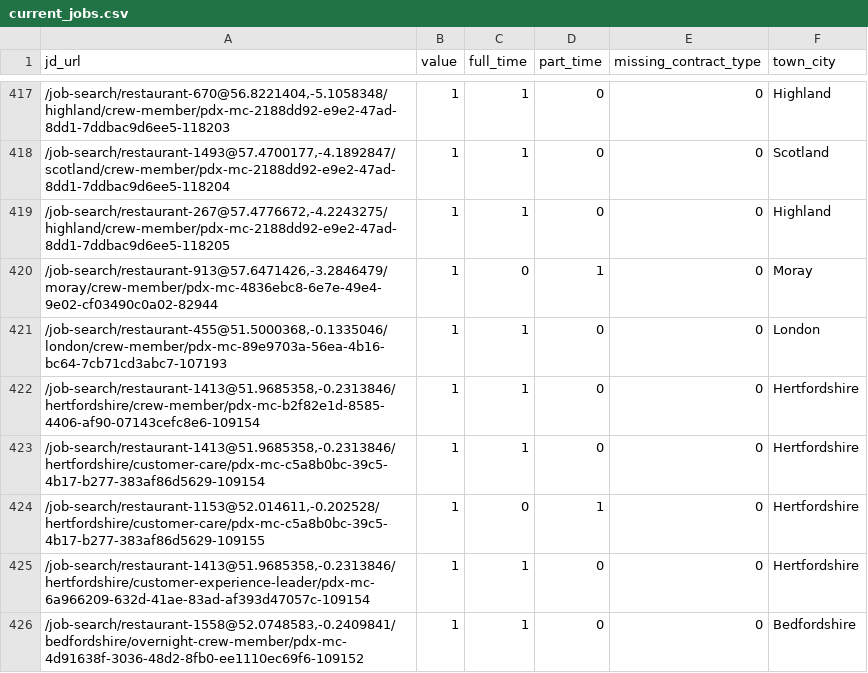
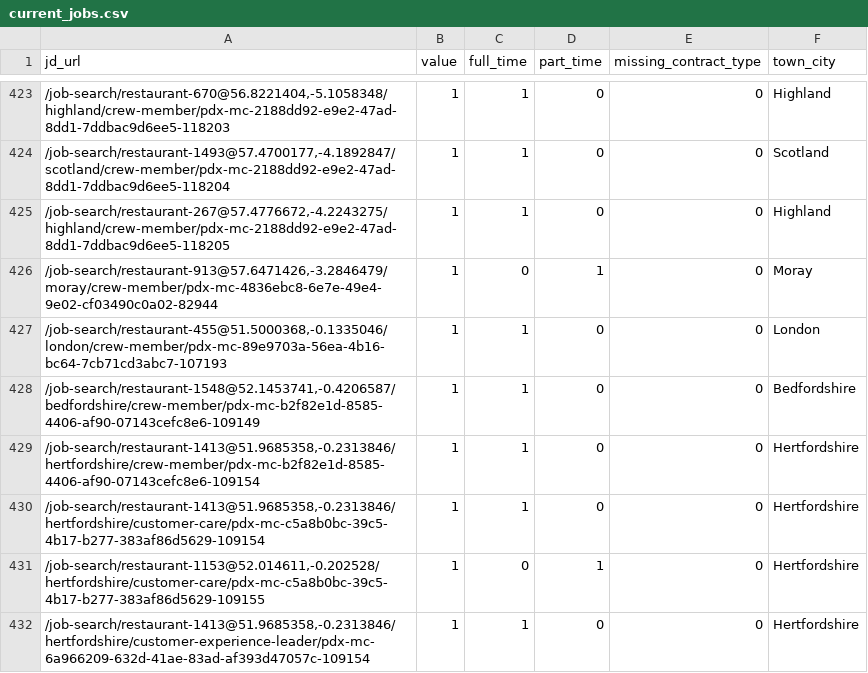
Before and after one commit to aaronisaacs-glitch/mcdonalds-job-tracker, a CSV file: current_jobs.csv, drawn as a sheet; only a part is shown, gaps mark what is left out; the shorter side is filled out with more unchanged rows; the diff covers the shown part only.

```diff
--- a/current_jobs.csv
+++ b/current_jobs.csv
@@ -421,2 +427,3 @@ jd_url,value,full_time,part_time,missing_contract_type,town_city
 "/job-search/restaurant-455@51.5000368,-0.1335046/london/crew-member/pdx-mc-89e9703a-56ea-4b16-bc64-7cb71cd3abc7-107193",1,1,0,0,London
+"/job-search/restaurant-1548@52.1453741,-0.4206587/bedfordshire/crew-member/pdx-mc-b2f82e1d-8585-4406-af90-07143cefc8e6-109149",1,1,0,0,Bedfordshire
 "/job-search/restaurant-1413@51.9685358,-0.2313846/hertfordshire/crew-member/pdx-mc-b2f82e1d-8585-4406-af90-07143cefc8e6-109154",1,1,0,0,Hertfordshire
```
Also changed, not shown: 11 added rows and 4 removed rows elsewhere in this file, job_counts.csv.
